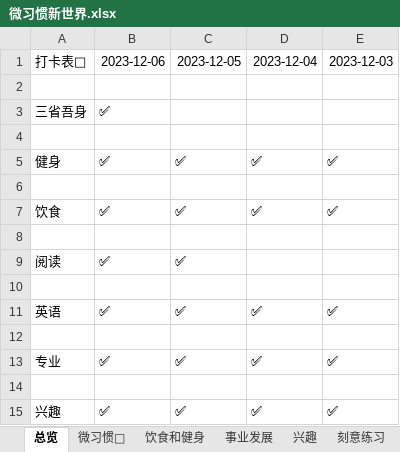
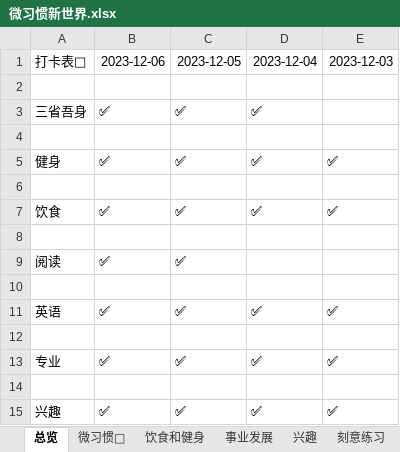
Before and after one commit to FeatherHunter/StudyNotes, an Excel workbook: feather/微习惯新世界.xlsx, sheet 总览, drawn as a sheet; values as stored, in another font and other column widths than the file's, no borders; the diff names each change by its address in the sheet, - before the commit and + after, or states it on an @@ line.

```diff
--- a/feather/微习惯新世界.xlsx (sheet 总览)
+++ b/feather/微习惯新世界.xlsx (sheet 总览)
-C3: (empty)
+C3: ✅
-D3: (empty)
+D3: ✅
```
Also changed, not shown: 6 other files.
